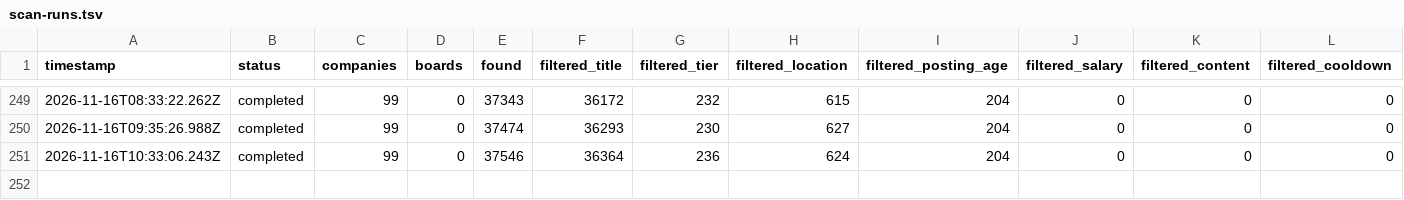
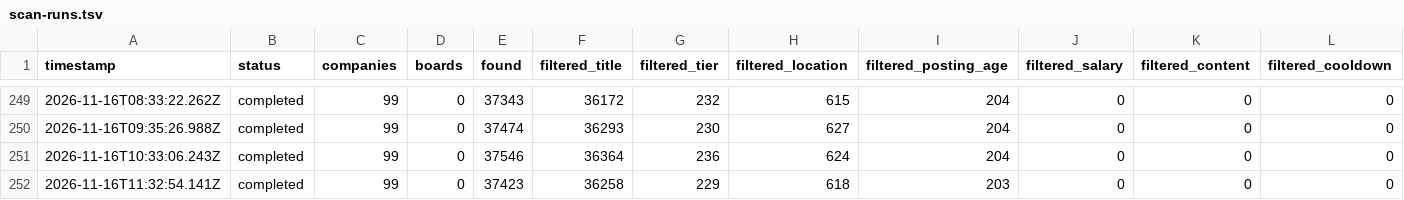
Before and after one commit to manpreetsinghpannu/finance-job-radar-india, a TSV file: data/scan-runs.tsv, drawn as a sheet; only a part is shown, gaps mark what is left out; rows hold the shown columns only; the diff names each change by its address in the sheet, - before the commit and + after, or states it on an @@ line.

Commit message:
scan 2026-11-16T11:35Z

```diff
--- a/data/scan-runs.tsv
+++ b/data/scan-runs.tsv
+row 252: 2026-11-16T11:32:54.141Z | completed | 99 | 0 | 37423 | 36258 | 229 | 618 | 203 | 0 | 0 | 0
```
Also changed, not shown: 9 other files.
